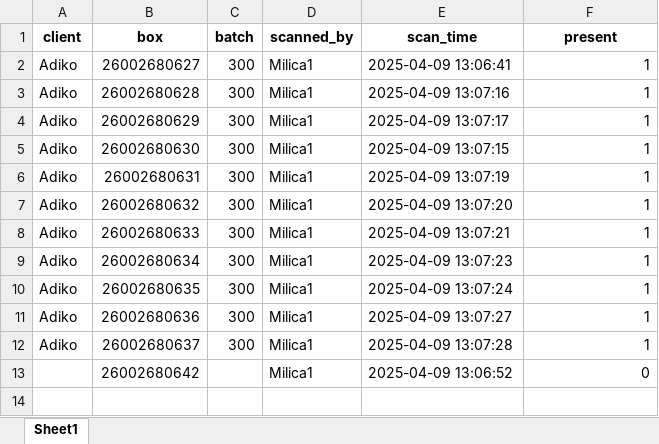
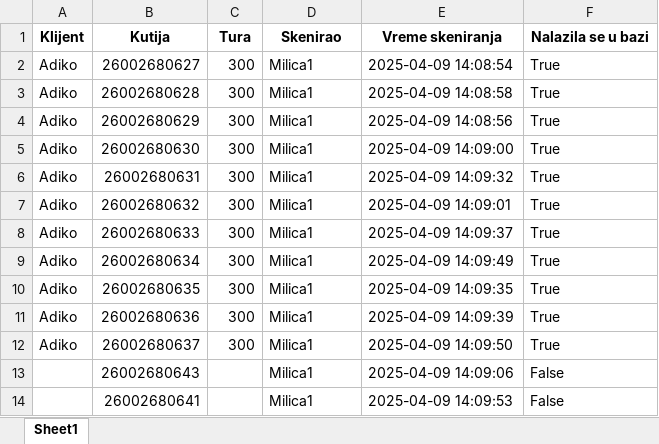
Before and after one commit to Ciglija/RW_Destroy, an Excel workbook: backend/reports/scanned_boxes_report.xlsx, sheet Sheet1, drawn as a sheet; values as stored, in another font and other column widths than the file's, no borders; removed rows and columns are numbered as before the commit, all else as after; the diff names each change by its address in the sheet, - before the commit and + after, or states it on an @@ line.

```diff
--- a/backend/reports/scanned_boxes_report.xlsx (sheet Sheet1)
+++ b/backend/reports/scanned_boxes_report.xlsx (sheet Sheet1)
-row 1: client | box | batch | scanned_by | scan_time | present
+row 1: Klijent | Kutija | Tura | Skenirao | Vreme skeniranja | Nalazila se u bazi
-E2: 2025-04-09 13:06:41
+E2: 2025-04-09 14:08:54
-F2:F12: 1
+F2:F12: True
-E3: 2025-04-09 13:07:16
+E3: 2025-04-09 14:08:58
-E4: 2025-04-09 13:07:17
+E4: 2025-04-09 14:08:56
-E5: 2025-04-09 13:07:15
+E5: 2025-04-09 14:09:00
-E6: 2025-04-09 13:07:19
+E6: 2025-04-09 14:09:32
-E7: 2025-04-09 13:07:20
+E7: 2025-04-09 14:09:01
-E8: 2025-04-09 13:07:21
+E8: 2025-04-09 14:09:37
-E9: 2025-04-09 13:07:23
+E9: 2025-04-09 14:09:49
-E10: 2025-04-09 13:07:24
+E10: 2025-04-09 14:09:35
-E11: 2025-04-09 13:07:27
+E11: 2025-04-09 14:09:39
-E12: 2025-04-09 13:07:28
+E12: 2025-04-09 14:09:50
-row 13:  | 26002680642 |  | Milica1 | 2025-04-09 13:06:52 | 0
+row 13:  | 26002680643 |  | Milica1 | 2025-04-09 14:09:06 | False
+row 14:  | 26002680641 |  | Milica1 | 2025-04-09 14:09:53 | False
```
Also changed, not shown: 4 other files.
